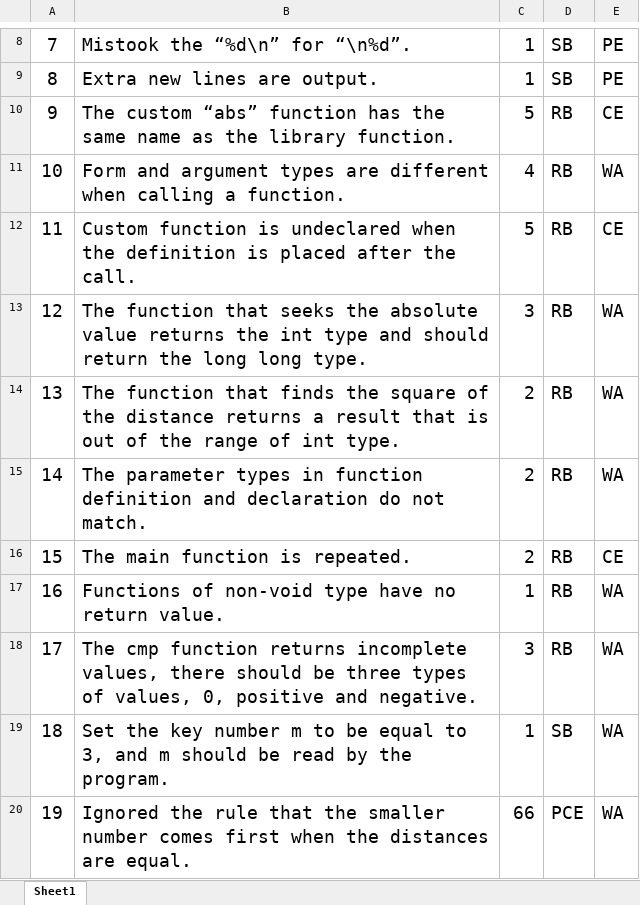
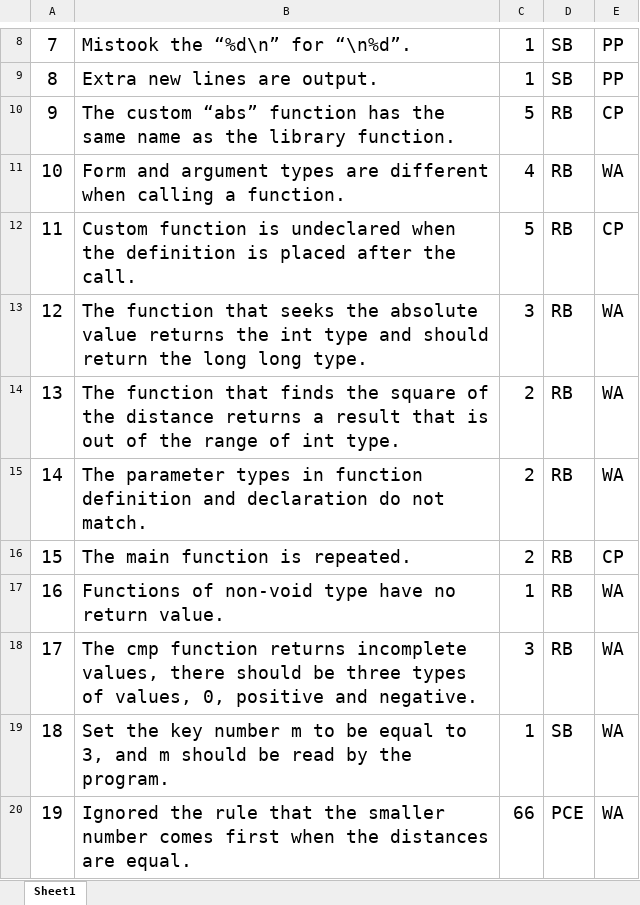
Before and after one commit to CognFCF/data, an Excel workbook: faultlist/Fault-List.xlsx, sheet Sheet1, drawn as a sheet; only a part is shown, gaps mark what is left out; values as stored, in another font and other column widths than the file's, no borders; the diff covers the shown part only; the diff names each change by its address in the sheet, - before the commit and + after, or states it on an @@ line.

```diff
--- a/faultlist/Fault-List.xlsx (sheet Sheet1)
+++ b/faultlist/Fault-List.xlsx (sheet Sheet1)
-E8:E9: PE
+E8:E9: PP
-E10: CE
+E10: CP
-E12: CE
+E12: CP
-E16: CE
+E16: CP
```
Also changed, not shown: 1 added row, 1 removed row and 19 edited cells elsewhere in this sheet.
